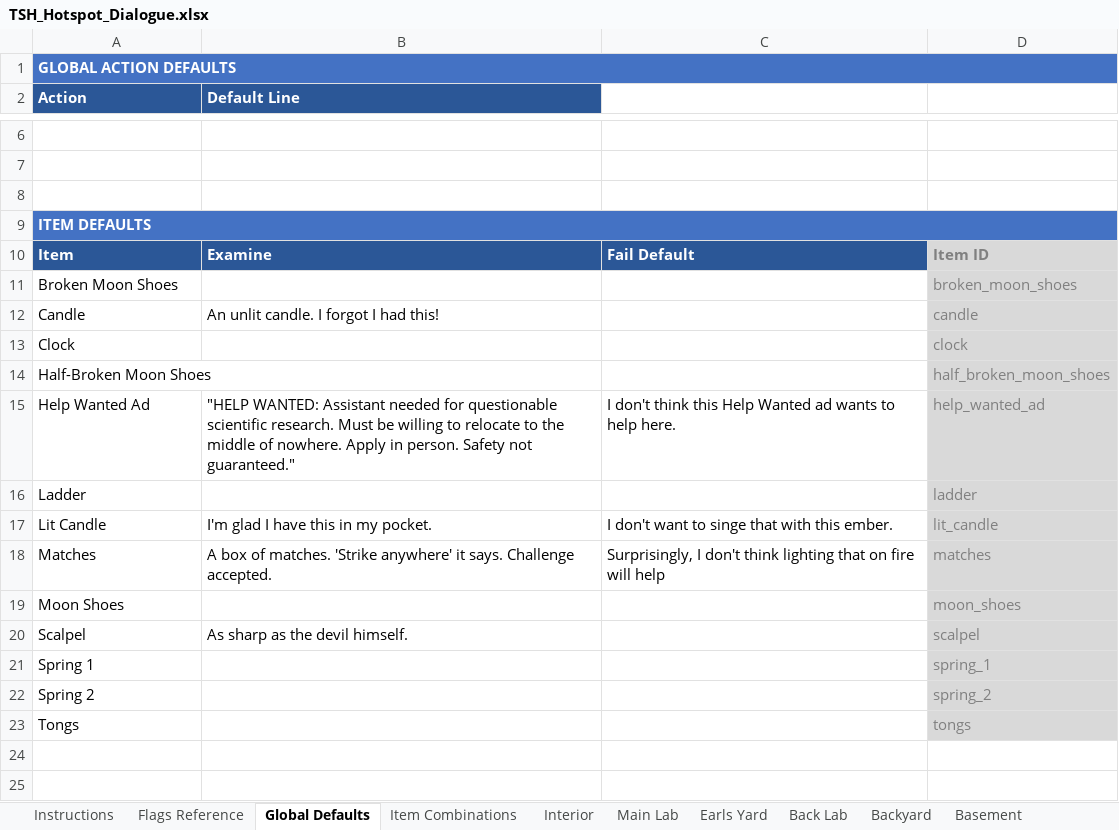
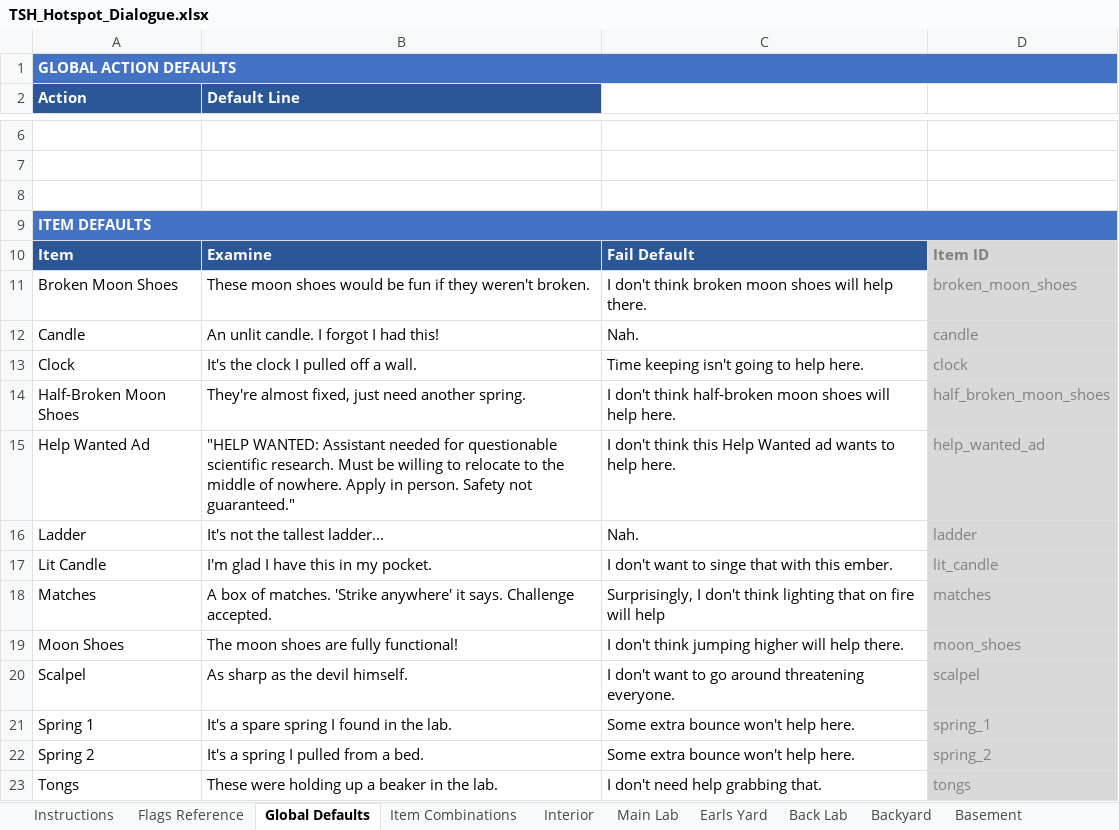
Before and after one commit to pond-scumm/The-Sandwich-Horror, an Excel workbook: TSH_Hotspot_Dialogue.xlsx, sheet Global Defaults, drawn as a sheet; only a part is shown, gaps mark what is left out; values as stored, in another font and other column widths than the file's, no borders; charts and pictures not drawn; the diff names each change by its address in the sheet, - before the commit and + after, or states it on an @@ line.

```diff
--- a/TSH_Hotspot_Dialogue.xlsx (sheet Global Defaults)
+++ b/TSH_Hotspot_Dialogue.xlsx (sheet Global Defaults)
-B1:D1 fill: #4472C4
+B1:D1 fill: none
-B9:D9 fill: #4472C4
+B9:D9 fill: none
-B11: (empty)
+B11: These moon shoes would be fun if they weren't broken.
-C11: (empty)
+C11: I don't think broken moon shoes will help there.
-C12: (empty)
+C12: Nah.
-B13: (empty)
+B13: It's the clock I pulled off a wall.
-C13: (empty)
+C13: Time keeping isn't going to help here.
-B14: (empty)
+B14: They're almost fixed, just need another spring.
-C14: (empty)
+C14: I don't think half-broken moon shoes will help here.
-B16: (empty)
+B16: It's not the tallest ladder...
-C16: (empty)
+C16: Nah.
-B19: (empty)
+B19: The moon shoes are fully functional!
-C19: (empty)
+C19: I don't think jumping higher will help there.
-C20: (empty)
+C20: I don't want to go around threatening everyone.
-B21: (empty)
+B21: It's a spare spring I found in the lab.
-C21:C22: (empty)
+C21:C22: Some extra bounce won't help here.
-B22: (empty)
+B22: It's a spring I pulled from a bed.
-B23: (empty)
+B23: These were holding up a beaker in the lab.
-C23: (empty)
+C23: I don't need help grabbing that.
```
Also changed, not shown: sheet Alien Bedroom, sheet Basement, sheet Front Exterior, sheet Interior, sheet Backyard, sheet Storage Room, 7 more sheets, charts or pictures, 12 other files.
